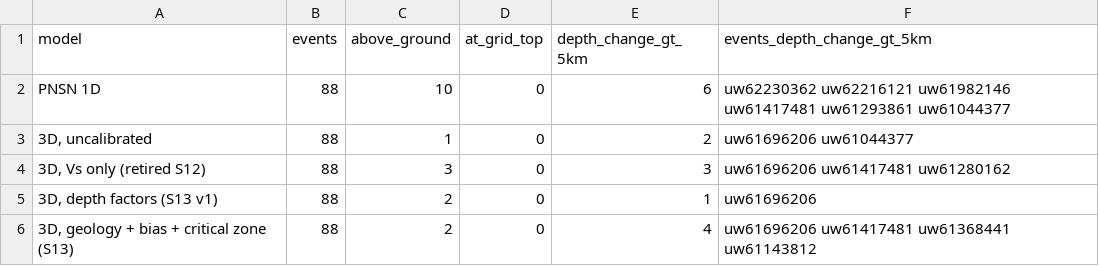
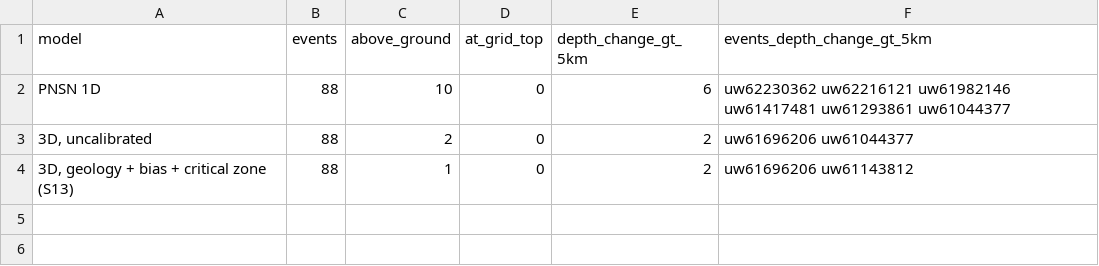
Before and after one commit to Denolle-Lab/mt-rainier-digital-model, a CSV file: docs/joint_calibration/relocation_qc.csv, drawn as a sheet.

```diff
--- a/docs/joint_calibration/relocation_qc.csv
+++ b/docs/joint_calibration/relocation_qc.csv
@@ -2,5 +2,3 @@ model,events,above_ground,at_grid_top,depth_change_gt_5km,events_depth_change_gt
 PNSN 1D,88,10,0,6,uw62230362 uw62216121 uw61982146 uw61417481 uw61293861 uw61044377
-"3D, uncalibrated",88,1,0,2,uw61696206 uw61044377
-"3D, Vs only (retired S12)",88,3,0,3,uw61696206 uw61417481 uw61280162
-"3D, depth factors (S13 v1)",88,2,0,1,uw61696206
-"3D, geology + bias + critical zone (S13)",88,2,0,4,uw61696206 uw61417481 uw61368441 uw61143812
+"3D, uncalibrated",88,2,0,2,uw61696206 uw61044377
+"3D, geology + bias + critical zone (S13)",88,1,0,2,uw61696206 uw61143812
```
Also changed, not shown: docs/citations.csv, 46 other files.
